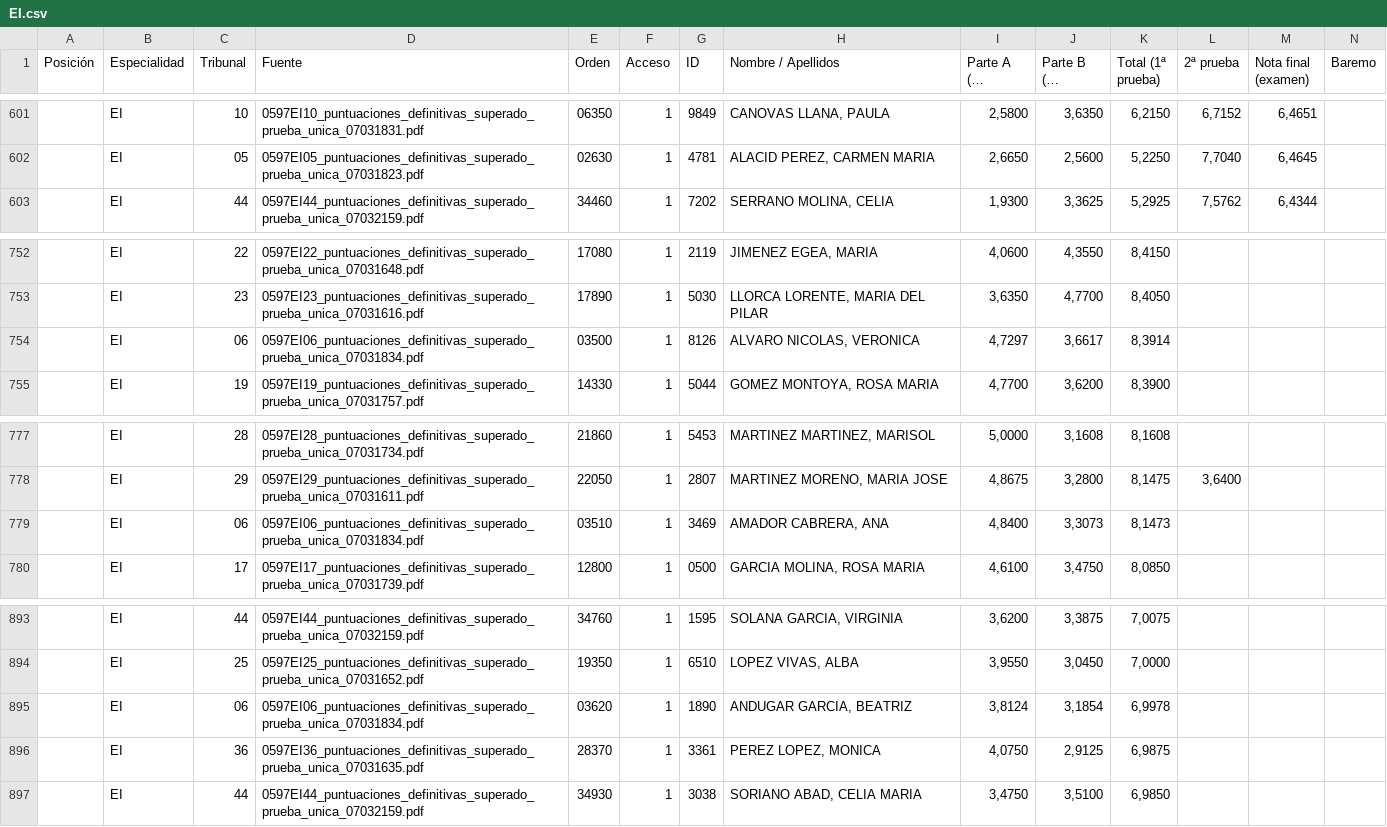
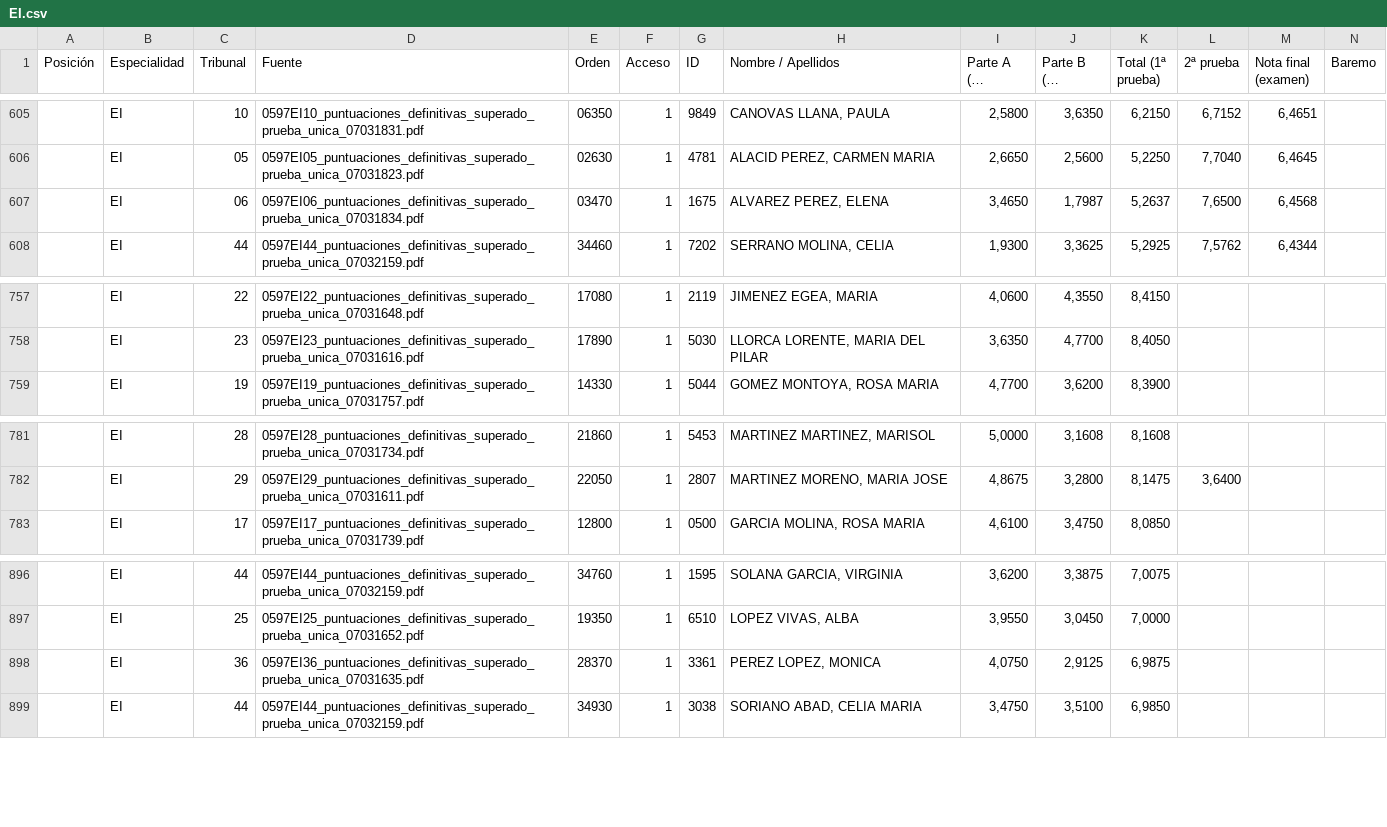
Before and after one commit to LearnInSpaceHQ/learninspacehq.github.io, a CSV file: EI.csv, drawn as a sheet; only a part is shown, gaps mark what is left out; long unchanged cells end in …; removed rows and columns are numbered as before the commit, all else as after; rows hold the shown columns only; the diff covers the shown part only; the diff names each change by its address in the sheet, - before the commit and + after, or states it on an @@ line.

```diff
--- a/EI.csv
+++ b/EI.csv
+row 607:  | EI | 06 | 0597EI06_puntuaciones_definitivas_superado_prueba_unica_07031834.pdf | 03470 | 1 | 1675 | ALVAREZ PEREZ, ELENA | 3,4650 | 1,7987 | 5,2637 | 7,6500 | 6,4568
-row 754:  | EI | 06 | 0597EI06_puntuaciones_definitivas_superado_prueba_unica_07031834.pdf | 03500 | 1 | 8126 | ALVARO NICOLAS, VERONICA | 4,7297 | 3,6617 | 8,3914
-row 779:  | EI | 06 | 0597EI06_puntuaciones_definitivas_superado_prueba_unica_07031834.pdf | 03510 | 1 | 3469 | AMADOR CABRERA, ANA | 4,8400 | 3,3073 | 8,1473
-row 895:  | EI | 06 | 0597EI06_puntuaciones_definitivas_superado_prueba_unica_07031834.pdf | 03620 | 1 | 1890 | ANDUGAR GARCIA, BEATRIZ | 3,8124 | 3,1854 | 6,9978
```
Also changed, not shown: 4 added rows and 2 removed rows elsewhere in this file, MU.csv, all_specialties.csv, 5 other files.
